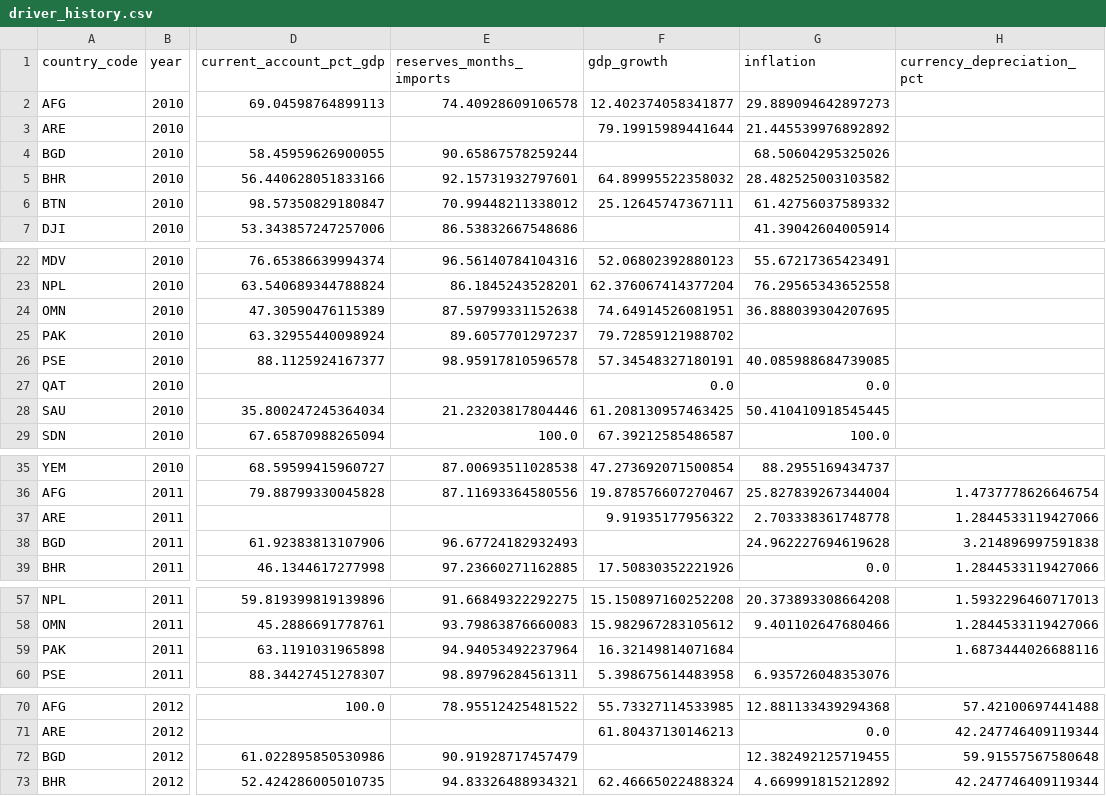
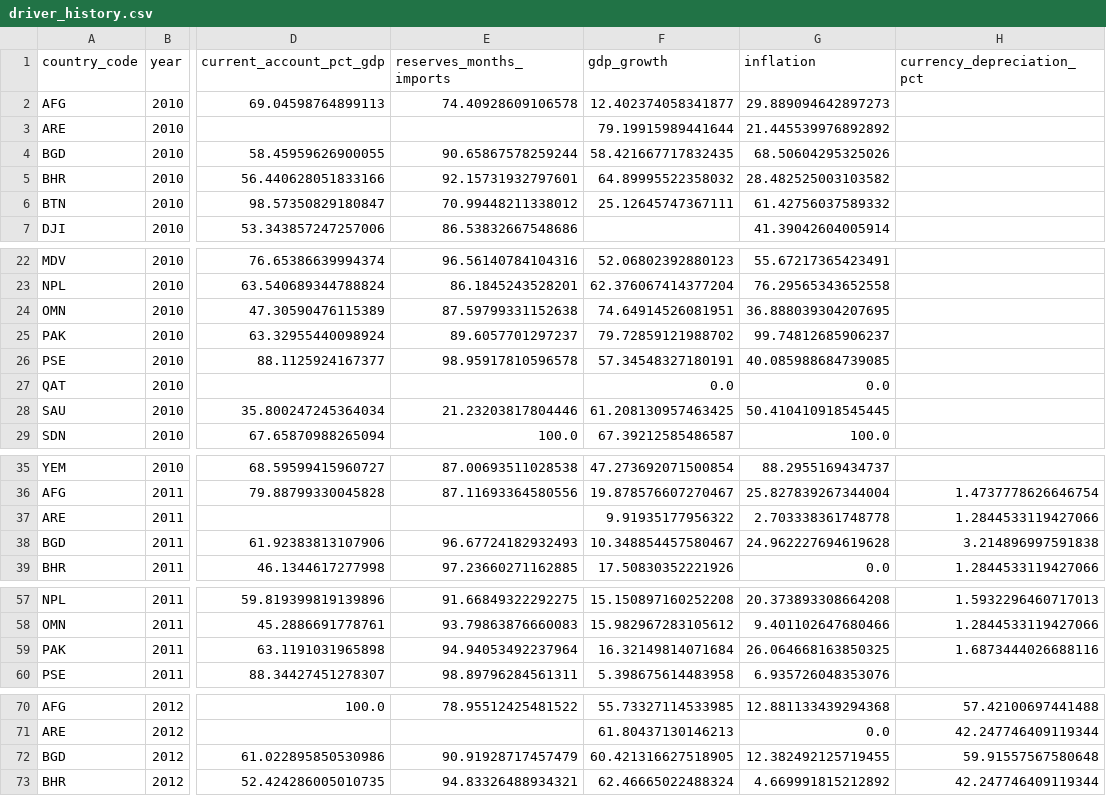
Before and after one commit to rafaywaqar2004-lang/overeign-risk-index, a CSV file: driver_history.csv, drawn as a sheet; only a part is shown, gaps mark what is left out; the diff covers the shown part only; the diff names each change by its address in the sheet, - before the commit and + after, or states it on an @@ line.

```diff
--- a/driver_history.csv
+++ b/driver_history.csv
-F4 (gdp_growth): (empty)
+F4 (gdp_growth): 58.421667717832435
-G25 (inflation): (empty)
+G25 (inflation): 99.74812685906237
-F38 (gdp_growth): (empty)
+F38 (gdp_growth): 10.348854457580467
-G59 (inflation): (empty)
+G59 (inflation): 26.064668163850325
-F72 (gdp_growth): (empty)
+F72 (gdp_growth): 60.421316627518905
```
Also changed, not shown: 27 edited cells elsewhere in this file, driver_data.csv, live_sovereign_risk_data.csv, 5 other files.
